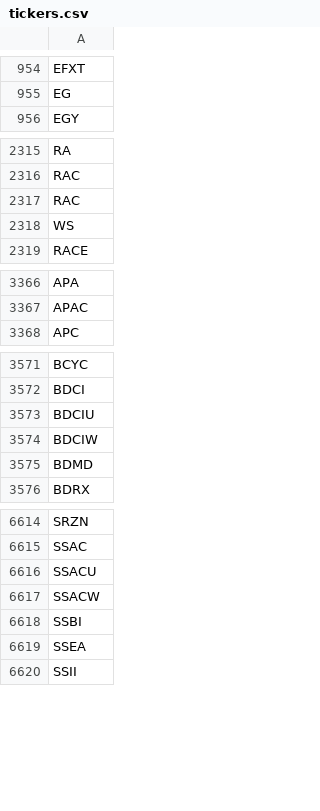
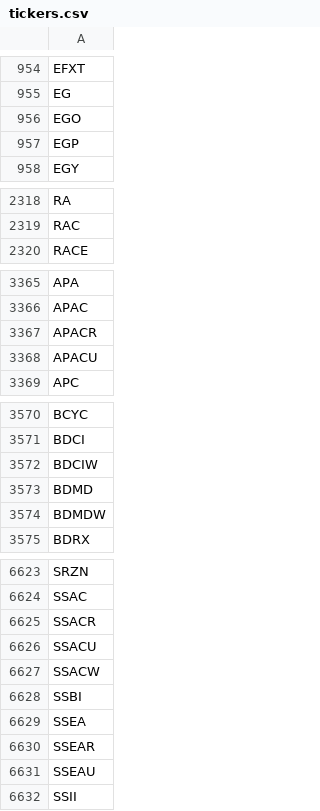
Before and after one commit to Tonomasan/Momentum-app_NYSE_NASDAQ_HTML, a CSV file: tickers.csv, drawn as a sheet; only a part is shown, gaps mark what is left out; the diff covers the shown part only.

```diff
--- a/tickers.csv
+++ b/tickers.csv
@@ -955,2 +955,4 @@ EFXT
 EG
+EGO
+EGP
 EGY
@@ -2316,4 +2319,2 @@ RA
 RAC
-RAC
-WS
 RACE
@@ -3367,2 +3366,4 @@ APA
 APAC
+APACR
+APACU
 APC
@@ -3572,5 +3571,5 @@ BCYC
 BDCI
-BDCIU
 BDCIW
 BDMD
+BDMDW
 BDRX
@@ -6615,2 +6624,3 @@ SRZN
 SSAC
+SSACR
 SSACU
@@ -6619,2 +6629,4 @@ SSBI
 SSEA
+SSEAR
+SSEAU
 SSII
```
Also changed, not shown: 39 added rows, 29 removed rows and 1 edited cell elsewhere in this file, momentum_data.csv, 2 other files.
